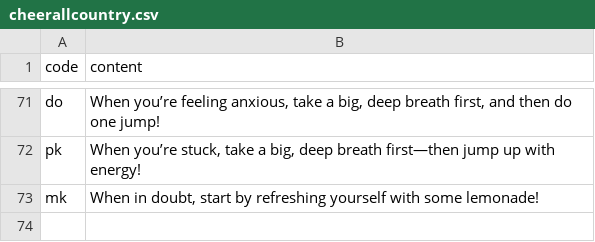
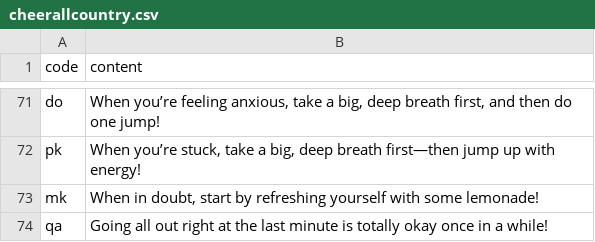
Before and after one commit to htvoffcial/htvoffcial, a CSV file: .github/content/cheerallcountry.csv, drawn as a sheet; only a part is shown, gaps mark what is left out.

```diff
--- a/.github/content/cheerallcountry.csv
+++ b/.github/content/cheerallcountry.csv
@@ -73 +73,2 @@ pk,"When you’re stuck, take a big, deep breath first—then jump up with energ
 mk,"When in doubt, start by refreshing yourself with some lemonade!"
+qa,"Going all out right at the last minute is totally okay once in a while!"
```
